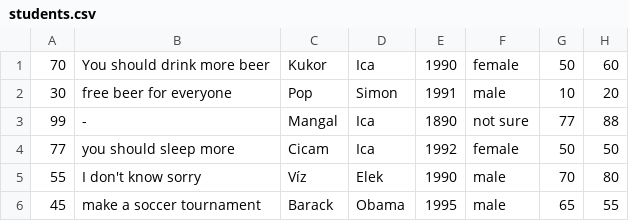
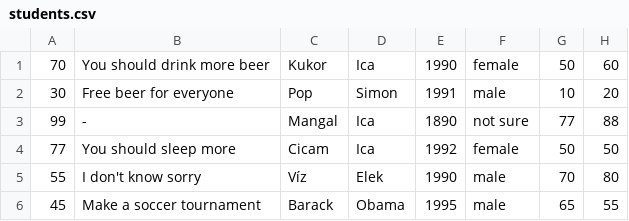
Before and after one commit to CodecoolBP20161/a-mentor-s-life-in-an-oo-way-csp, a CSV file: data/students.csv, drawn as a sheet.

```diff
--- a/data/students.csv
+++ b/data/students.csv
@@ -1,6 +1,6 @@
 70,You should drink more beer,Kukor,Ica,1990,female,50,60
-30,free beer for everyone,Pop,Simon,1991,male,10,20
+30,Free beer for everyone,Pop,Simon,1991,male,10,20
 99,-,Mangal,Ica,1890,not sure,77,88
-77,you should sleep more,Cicam,Ica,1992,female,50,50
+77,You should sleep more,Cicam,Ica,1992,female,50,50
 55,I don't know sorry,Víz,Elek,1990,male,70,80
-45,make a soccer tournament,Barack,Obama,1995,male,65,55
+45,Make a soccer tournament,Barack,Obama,1995,male,65,55
```
Also changed, not shown: 2 other files.
